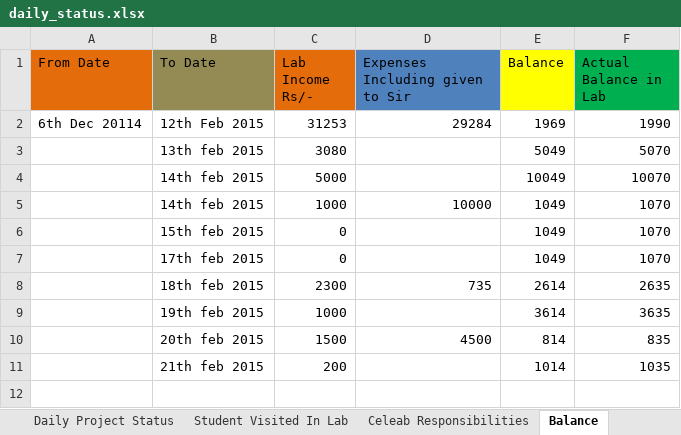
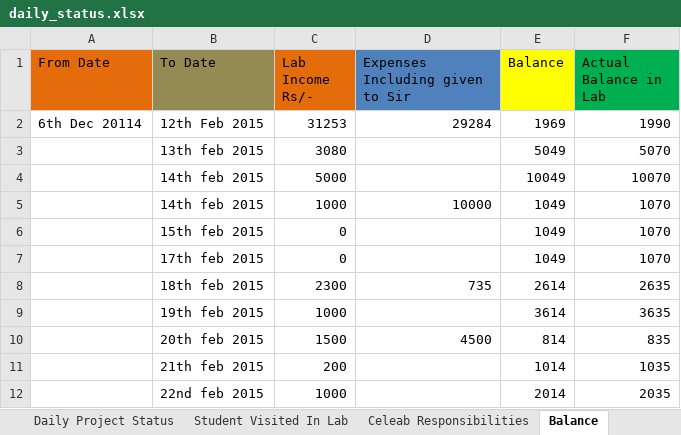
Before and after one commit to infocelab/embedded-projects, an Excel workbook: documents/daily_status.xlsx, sheet Balance, drawn as a sheet; values as stored, in another font and other column widths than the file's, no borders; the diff names each change by its address in the sheet, - before the commit and + after, or states it on an @@ line.

Commit message:
updated

```diff
--- a/documents/daily_status.xlsx (sheet Balance)
+++ b/documents/daily_status.xlsx (sheet Balance)
+row 12:  | 22nd feb 2015 | 1000 |  | 2014 | 2035
```
